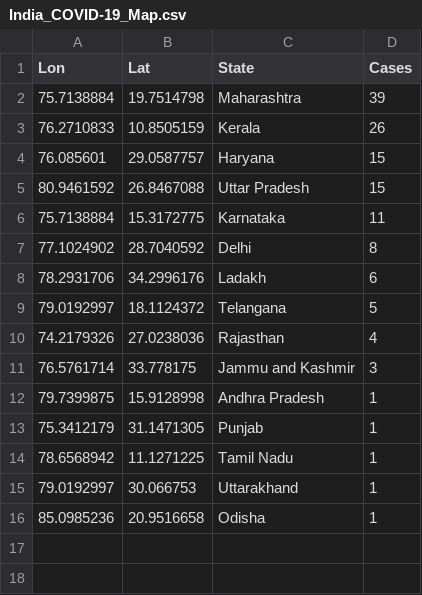
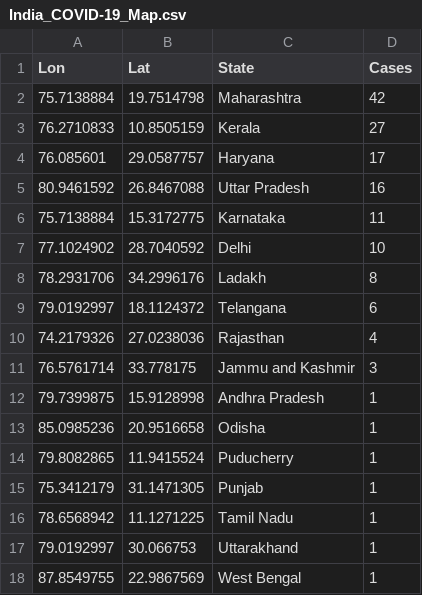
Before and after one commit to apricotsolutions/COVID-19, a CSV file: India_COVID-19_Map.csv, drawn as a sheet.

Commit message:
Update India_COVID-19_Map.csv

```diff
--- a/India_COVID-19_Map.csv
+++ b/India_COVID-19_Map.csv
@@ -1,10 +1,10 @@
 Lon,Lat,State,Cases
-75.7138884,19.7514798,Maharashtra,39
-76.2710833,10.8505159,Kerala,26
-76.085601,29.0587757,Haryana,15
-80.9461592,26.8467088,Uttar Pradesh,15
+75.7138884,19.7514798,Maharashtra,42
+76.2710833,10.8505159,Kerala,27
+76.085601,29.0587757,Haryana,17
+80.9461592,26.8467088,Uttar Pradesh,16
 75.7138884,15.3172775,Karnataka,11
-77.1024902,28.7040592,Delhi,8
-78.2931706,34.2996176,Ladakh,6
-79.0192997,18.1124372,Telangana,5
+77.1024902,28.7040592,Delhi,10
+78.2931706,34.2996176,Ladakh,8
+79.0192997,18.1124372,Telangana,6
 74.2179326,27.0238036,Rajasthan,4
@@ -12,2 +12,4 @@
 79.7399875,15.9128998,Andhra Pradesh,1
+85.0985236,20.9516658,Odisha,1
+79.8082865,11.9415524,Puducherry,1
 75.3412179,31.1471305,Punjab,1
@@ -15,2 +17,2 @@
 79.0192997,30.066753,Uttarakhand,1
-85.0985236,20.9516658,Odisha,1
+87.8549755,22.9867569,West Bengal,1
```
